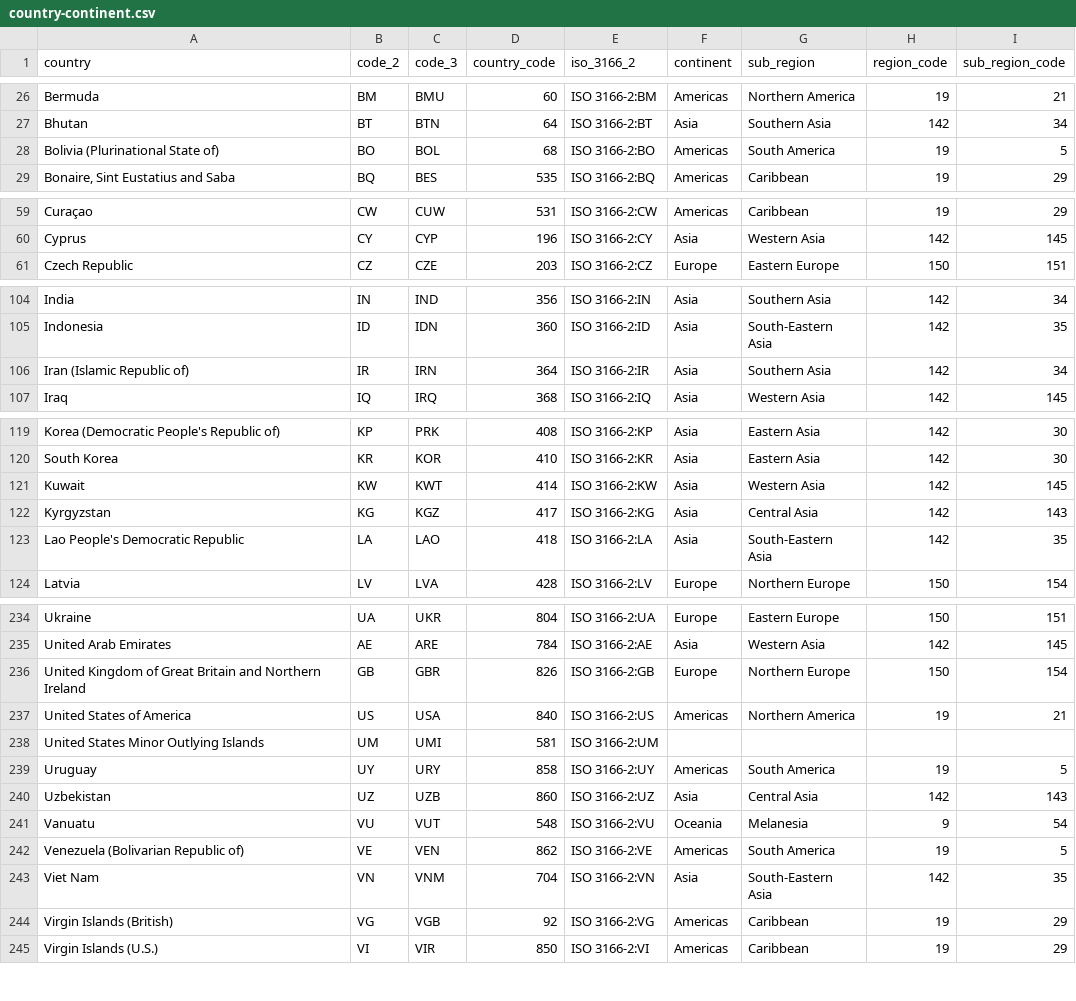
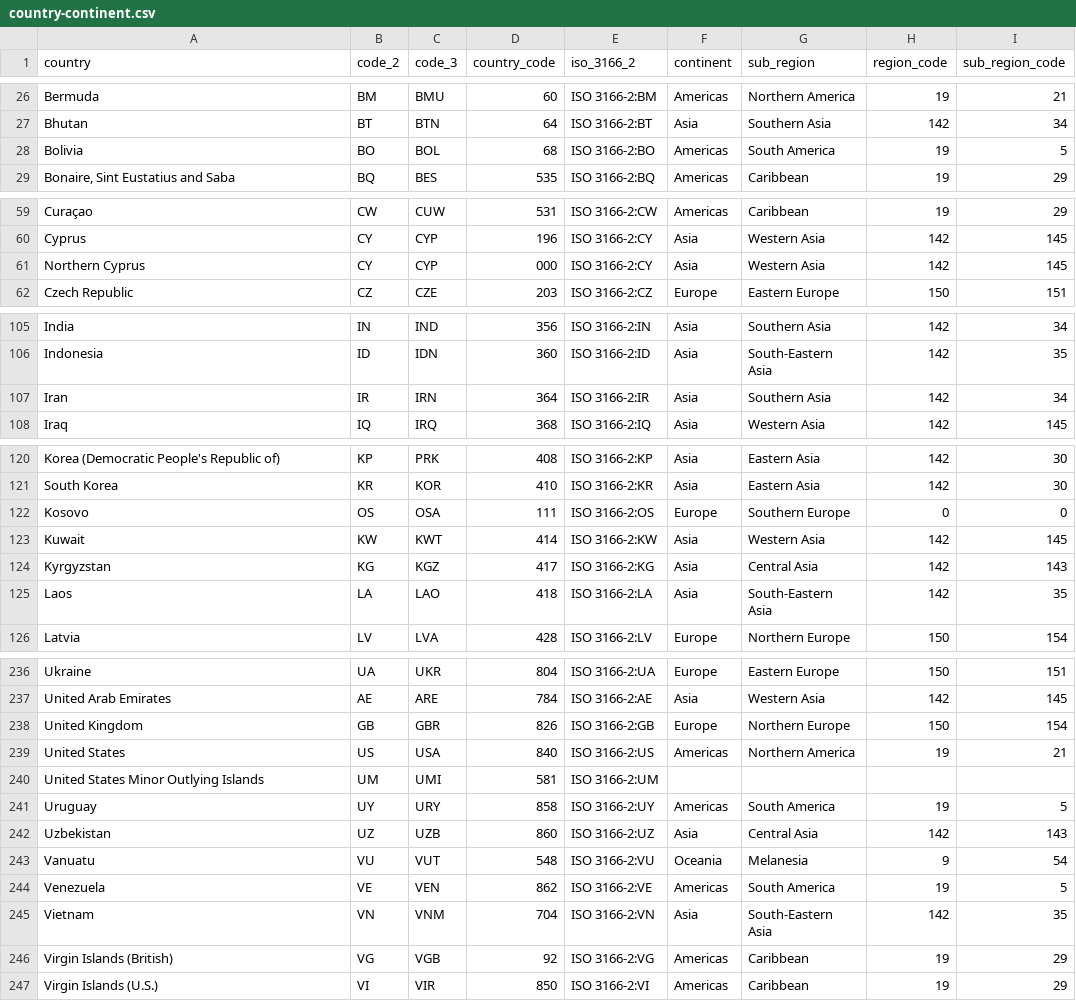
Before and after one commit to deizianens/data-visualization, a CSV file: TP2/country-continent.csv, drawn as a sheet; only a part is shown, gaps mark what is left out; the diff covers the shown part only.

Commit message:
fix country-continent file to match

```diff
--- a/TP2/country-continent.csv
+++ b/TP2/country-continent.csv
@@ -27,3 +27,3 @@ Bermuda,BM,BMU,60,ISO 3166-2:BM,Americas,Northern America,19,21
 Bhutan,BT,BTN,64,ISO 3166-2:BT,Asia,Southern Asia,142,34
-Bolivia (Plurinational State of),BO,BOL,68,ISO 3166-2:BO,Americas,South America,19,5
+Bolivia,BO,BOL,68,ISO 3166-2:BO,Americas,South America,19,5
 "Bonaire, Sint Eustatius and Saba",BQ,BES,535,ISO 3166-2:BQ,Americas,Caribbean,19,29
@@ -60,2 +60,3 @@ Curaçao,CW,CUW,531,ISO 3166-2:CW,Americas,Caribbean,19,29
 Cyprus,CY,CYP,196,ISO 3166-2:CY,Asia,Western Asia,142,145
+Northern Cyprus,CY,CYP,000,ISO 3166-2:CY,Asia,Western Asia,142,145
 Czech Republic,CZ,CZE,203,ISO 3166-2:CZ,Europe,Eastern Europe,150,151
@@ -105,3 +106,3 @@ India,IN,IND,356,ISO 3166-2:IN,Asia,Southern Asia,142,34
 Indonesia,ID,IDN,360,ISO 3166-2:ID,Asia,South-Eastern Asia,142,35
-Iran (Islamic Republic of),IR,IRN,364,ISO 3166-2:IR,Asia,Southern Asia,142,34
+Iran,IR,IRN,364,ISO 3166-2:IR,Asia,Southern Asia,142,34
 Iraq,IQ,IRQ,368,ISO 3166-2:IQ,Asia,Western Asia,142,145
@@ -120,5 +121,6 @@ Korea (Democratic People's Republic of),KP,PRK,408,ISO 3166-2:KP,Asia,Eastern As
 South Korea,KR,KOR,410,ISO 3166-2:KR,Asia,Eastern Asia,142,30
+Kosovo,OS,OSA,111,ISO 3166-2:OS,Europe,Southern Europe,0,0
 Kuwait,KW,KWT,414,ISO 3166-2:KW,Asia,Western Asia,142,145
 Kyrgyzstan,KG,KGZ,417,ISO 3166-2:KG,Asia,Central Asia,142,143
-Lao People's Democratic Republic,LA,LAO,418,ISO 3166-2:LA,Asia,South-Eastern Asia,142,35
+Laos,LA,LAO,418,ISO 3166-2:LA,Asia,South-Eastern Asia,142,35
 Latvia,LV,LVA,428,ISO 3166-2:LV,Europe,Northern Europe,150,154
@@ -235,4 +237,4 @@ Ukraine,UA,UKR,804,ISO 3166-2:UA,Europe,Eastern Europe,150,151
 United Arab Emirates,AE,ARE,784,ISO 3166-2:AE,Asia,Western Asia,142,145
-United Kingdom of Great Britain and Northern Ireland,GB,GBR,826,ISO 3166-2:GB,Europe,Northern Europe,150,154
-United States of America,US,USA,840,ISO 3166-2:US,Americas,Northern America,19,21
+United Kingdom,GB,GBR,826,ISO 3166-2:GB,Europe,Northern Europe,150,154
+United States,US,USA,840,ISO 3166-2:US,Americas,Northern America,19,21
 United States Minor Outlying Islands,UM,UMI,581,ISO 3166-2:UM,,,,
@@ -241,4 +243,4 @@ Uzbekistan,UZ,UZB,860,ISO 3166-2:UZ,Asia,Central Asia,142,143
 Vanuatu,VU,VUT,548,ISO 3166-2:VU,Oceania,Melanesia,9,54
-Venezuela (Bolivarian Republic of),VE,VEN,862,ISO 3166-2:VE,Americas,South America,19,5
-Viet Nam,VN,VNM,704,ISO 3166-2:VN,Asia,South-Eastern Asia,142,35
+Venezuela,VE,VEN,862,ISO 3166-2:VE,Americas,South America,19,5
+Vietnam,VN,VNM,704,ISO 3166-2:VN,Asia,South-Eastern Asia,142,35
 Virgin Islands (British),VG,VGB,92,ISO 3166-2:VG,Americas,Caribbean,19,29
```
Also changed, not shown: 5 edited cells elsewhere in this file, 1 other file.
